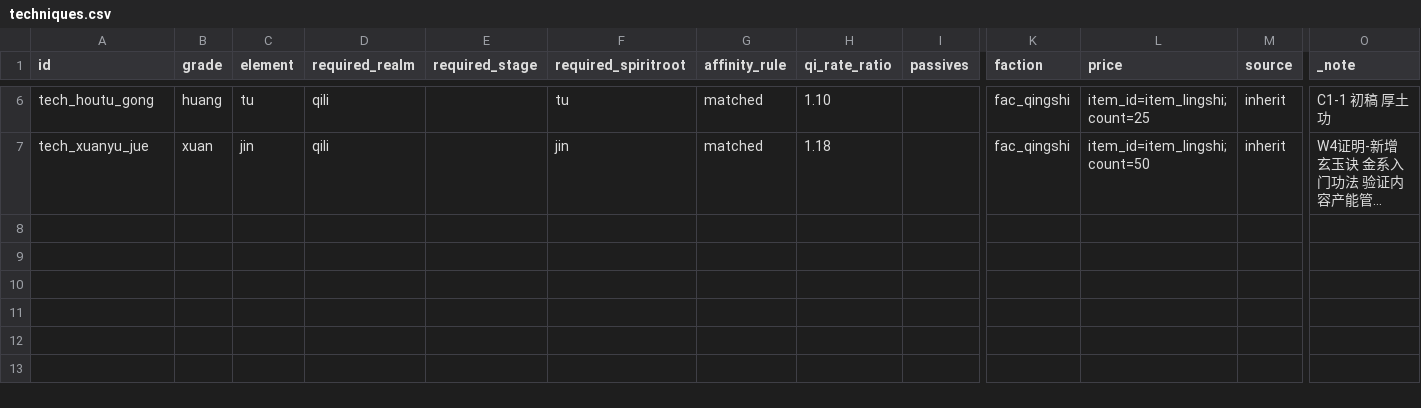
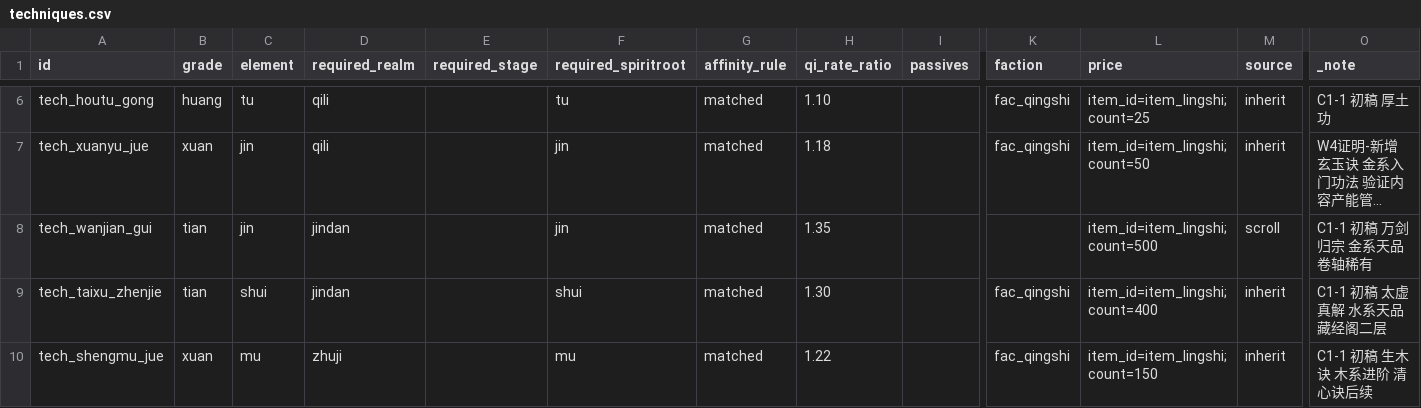
Before and after one commit to fusheng13145/Primordial-Strife, a CSV file: tables/techniques.csv, drawn as a sheet; only a part is shown, gaps mark what is left out; long unchanged cells end in …; rows hold the shown columns only; the diff names each change by its address in the sheet, - before the commit and + after, or states it on an @@ line.

```diff
--- a/tables/techniques.csv
+++ b/tables/techniques.csv
+row 8: tech_wanjian_gui | tian | jin | jindan |  | jin | matched | 1.35 |  |  | item_id=item_lingshi;count=500 | scroll | C1-1 初稿 万剑归宗 金系天品 卷轴稀有
+row 9: tech_taixu_zhenjie | tian | shui | jindan |  | shui | matched | 1.30 |  | fac_qingshi | item_id=item_lingshi;count=400 | inherit | C1-1 初稿 太虚真解 水系天品 藏经阁二层
+row 10: tech_shengmu_jue | xuan | mu | zhuji |  | mu | matched | 1.22 |  | fac_qingshi | item_id=item_lingshi;count=150 | inherit | C1-1 初稿 生木诀 木系进阶 清心诀后续
```
Also changed, not shown: tables/spells.csv, 2 other files.
